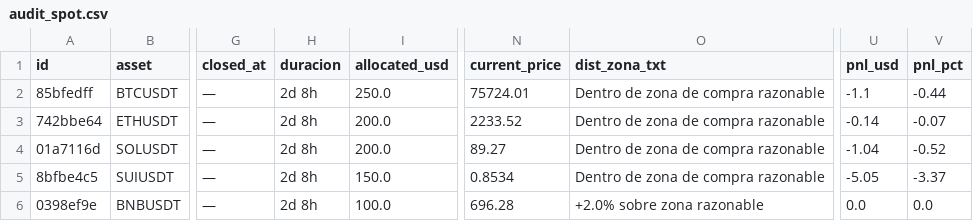
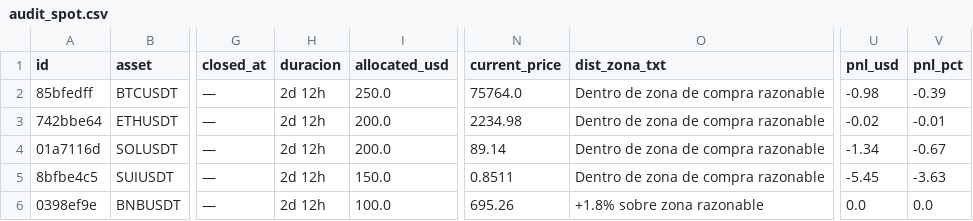
Before and after one commit to juanpabloruizru-boop/quant-arena, a CSV file: ledger/audit_spot.csv, drawn as a sheet; only a part is shown, gaps mark what is left out; the diff names each change by its address in the sheet, - before the commit and + after, or states it on an @@ line.

```diff
--- a/ledger/audit_spot.csv
+++ b/ledger/audit_spot.csv
-H2:H6 (duracion): 2d 8h
+H2:H6 (duracion): 2d 12h
-N2 (current_price): 75724.01
+N2 (current_price): 75764.0
-U2 (pnl_usd): -1.1
+U2 (pnl_usd): -0.98
-V2 (pnl_pct): -0.44
+V2 (pnl_pct): -0.39
-N3 (current_price): 2233.52
+N3 (current_price): 2234.98
-U3 (pnl_usd): -0.14
+U3 (pnl_usd): -0.02
-V3 (pnl_pct): -0.07
+V3 (pnl_pct): -0.01
-N4 (current_price): 89.27
+N4 (current_price): 89.14
-U4 (pnl_usd): -1.04
+U4 (pnl_usd): -1.34
-V4 (pnl_pct): -0.52
+V4 (pnl_pct): -0.67
-N5 (current_price): 0.8534
+N5 (current_price): 0.8511
-U5 (pnl_usd): -5.05
+U5 (pnl_usd): -5.45
-V5 (pnl_pct): -3.37
+V5 (pnl_pct): -3.63
-N6 (current_price): 696.28
+N6 (current_price): 695.26
-O6 (dist_zona_txt): +2.0% sobre zona razonable
+O6 (dist_zona_txt): +1.8% sobre zona razonable
```
Also changed, not shown: ledger/audit_futures.csv, ledger/trades_statistical_log.csv, 4 other files.
